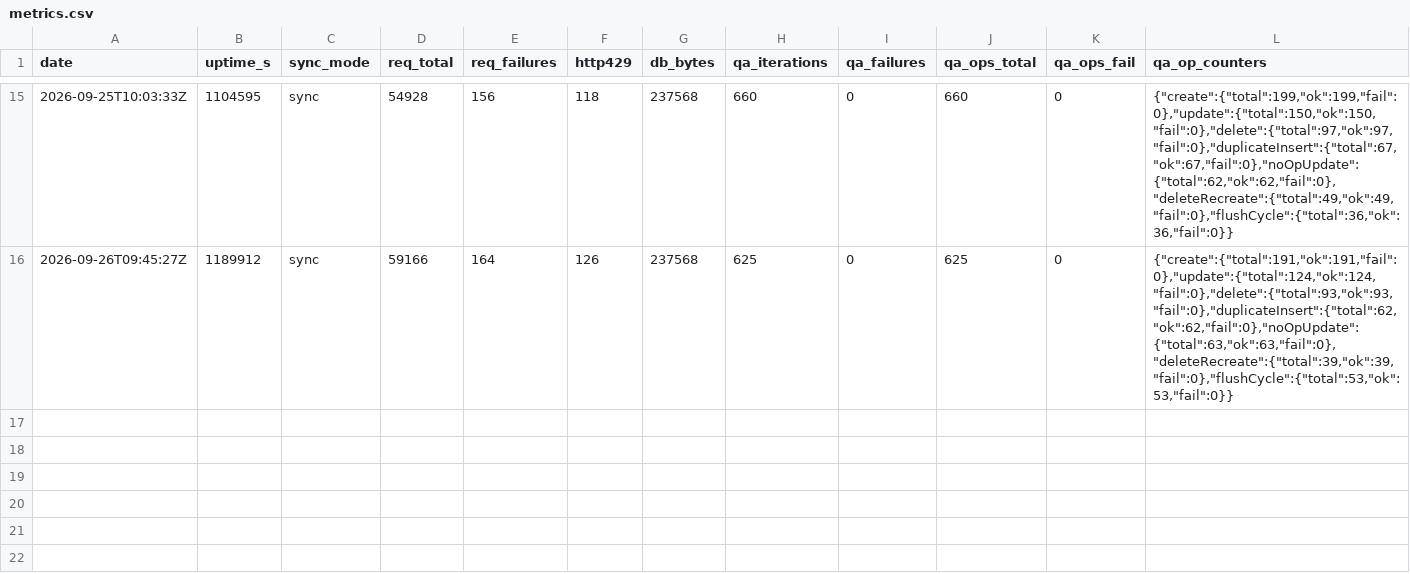
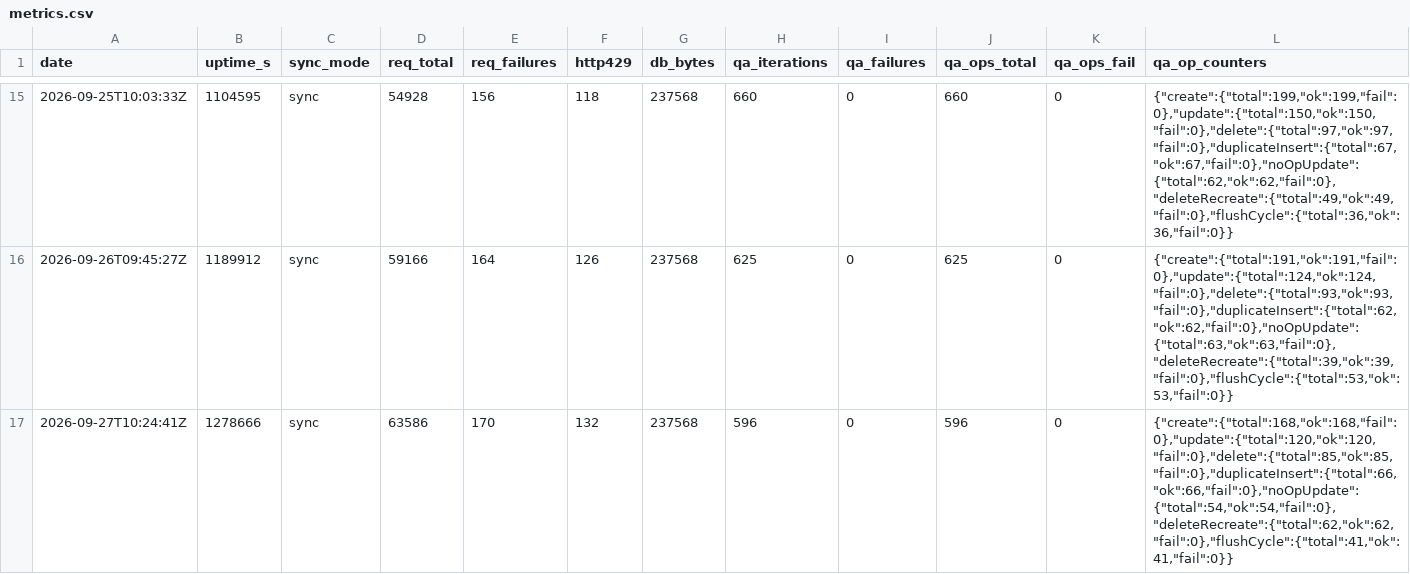
Before and after one commit to ManddarinShop/Hikoutei-Website, a CSV file: ops/metrics.csv, drawn as a sheet; only a part is shown, gaps mark what is left out; the diff names each change by its address in the sheet, - before the commit and + after, or states it on an @@ line.

```diff
--- a/ops/metrics.csv
+++ b/ops/metrics.csv
+row 17: 2026-09-27T10:24:41Z | 1278666 | sync | 63586 | 170 | 132 | 237568 | 596 | 0 | 596 | 0 | {"create":{"total":168,"ok":168,"fail":0},"update":{"total":120,"ok":120,"fail":0},"delete":{"total":85,"ok":85,"fail":0},"duplicateInsert":{"total":66,"ok":66,"fail":0},"noOpUpdate":{"total":54,"ok":54,"fail":0},"deleteRecreate":{"total":62,"ok":62,"fail":0},"flushCycle":{"total":41,"ok":41,"fail":0}}
```
